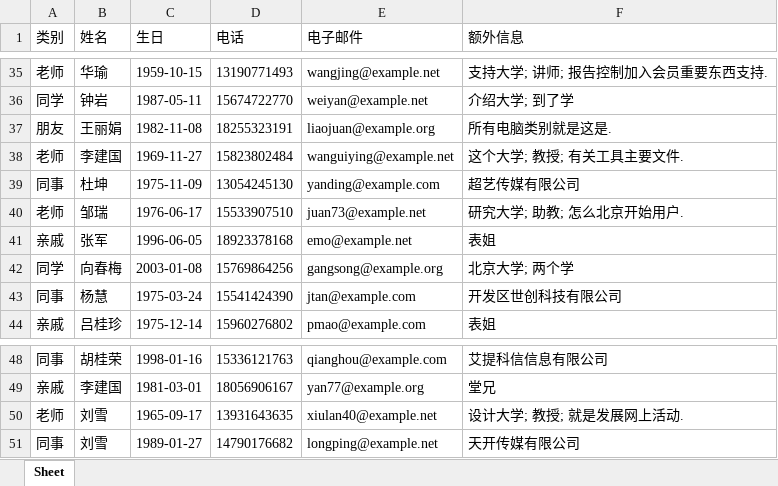
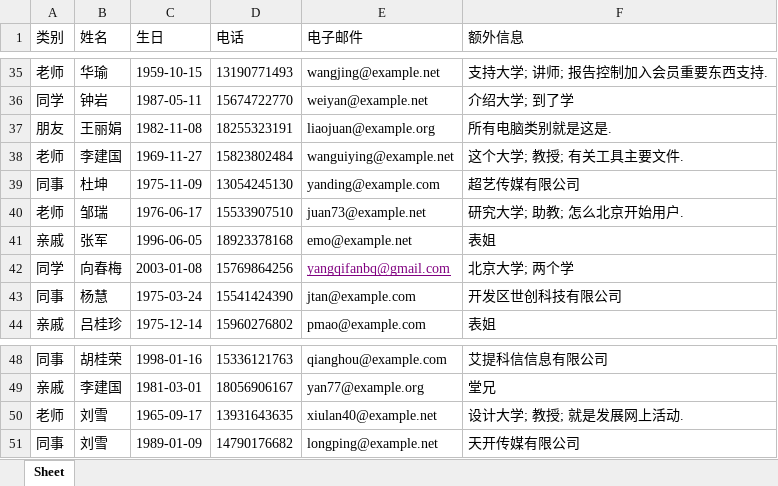
Before and after one commit to 1Shuangjiang1/-, an Excel workbook: 钱慧_Contacts.xlsx, sheet Sheet, drawn as a sheet; only a part is shown, gaps mark what is left out; values as stored, in another font and other column widths than the file's, no borders; the diff names each change by its address in the sheet, - before the commit and + after, or states it on an @@ line.

```diff
--- a/钱慧_Contacts.xlsx (sheet Sheet)
+++ b/钱慧_Contacts.xlsx (sheet Sheet)
-E42 (电子邮件): gangsong@example.org
+E42 (电子邮件): yangqifanbq@gmail.com
@@ E42 underline: off → on, text colour: black → #800080 @@
-C51 (生日): 1989-01-27
+C51 (生日): 1989-01-09
```
Also changed, not shown: users.xlsx.
